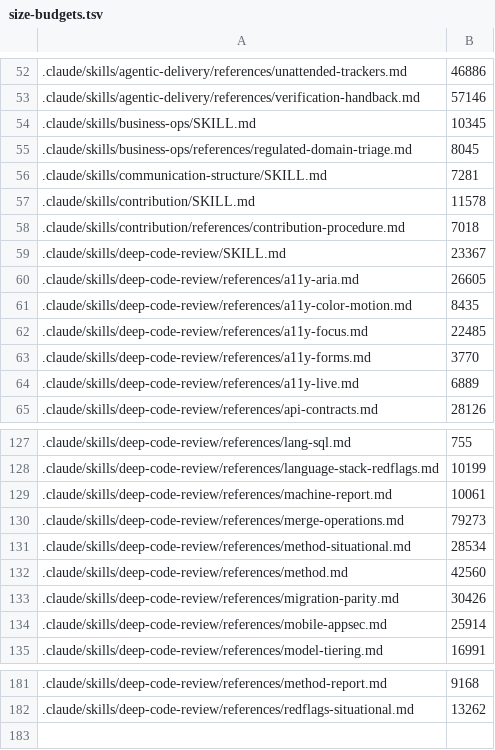
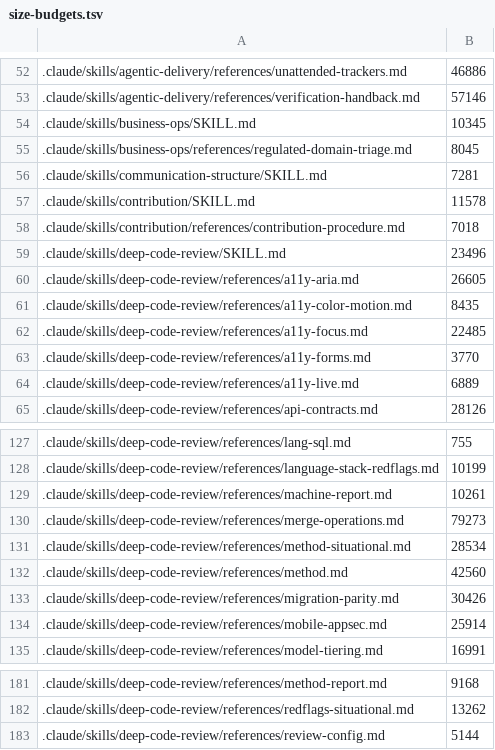
Before and after one commit to andyschwab/deep-code-review, a TSV file: scripts/size-budgets.tsv, drawn as a sheet; only a part is shown, gaps mark what is left out; the diff names each change by its address in the sheet, - before the commit and + after, or states it on an @@ line.

```diff
--- a/scripts/size-budgets.tsv
+++ b/scripts/size-budgets.tsv
-B59: 23367
+B59: 23496
-B129: 10061
+B129: 10261
+row 183: .claude/skills/deep-code-review/references/review-config.md | 5144
```
Also changed, not shown: scripts/mustload-budgets.tsv, 12 other files.
